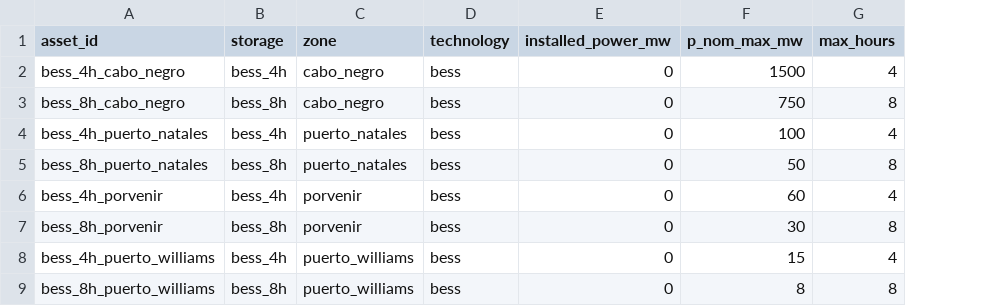
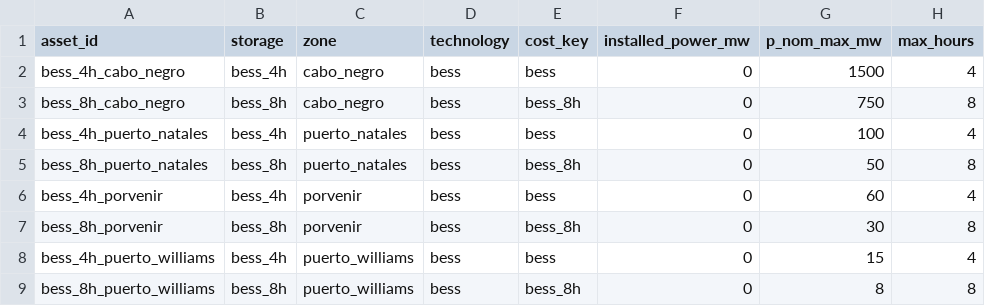
Before and after one commit to Gonza-N/PyPSA-Isolated, a CSV file: input_magallanes/storage_capacity.csv, drawn as a sheet; only a part is shown; the diff names each change by its address in the sheet, - before the commit and + after, or states it on an @@ line.

```diff
--- a/input_magallanes/storage_capacity.csv
+++ b/input_magallanes/storage_capacity.csv
+column E (cost_key), rows 2-9: bess | bess_8h | bess | bess_8h | bess | bess_8h | bess | bess_8h
```
Also changed, not shown: input_magallanes/storage_capacity_BAU_base.csv, 1 other file.
